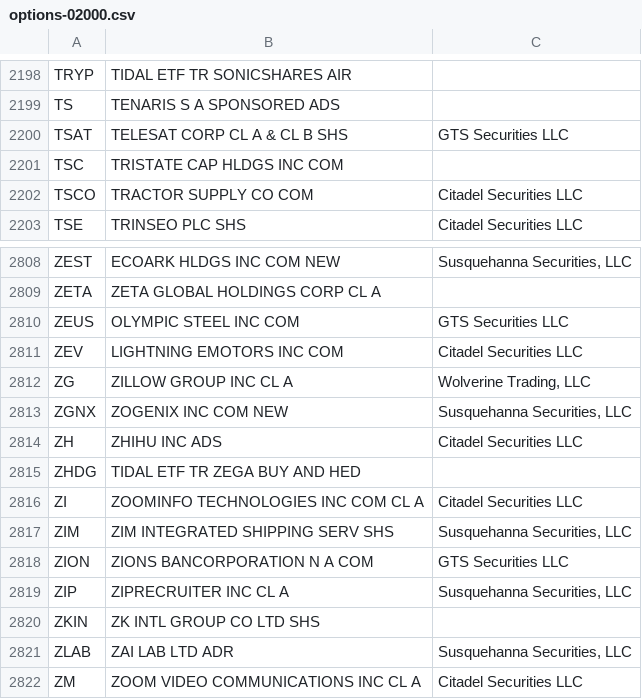
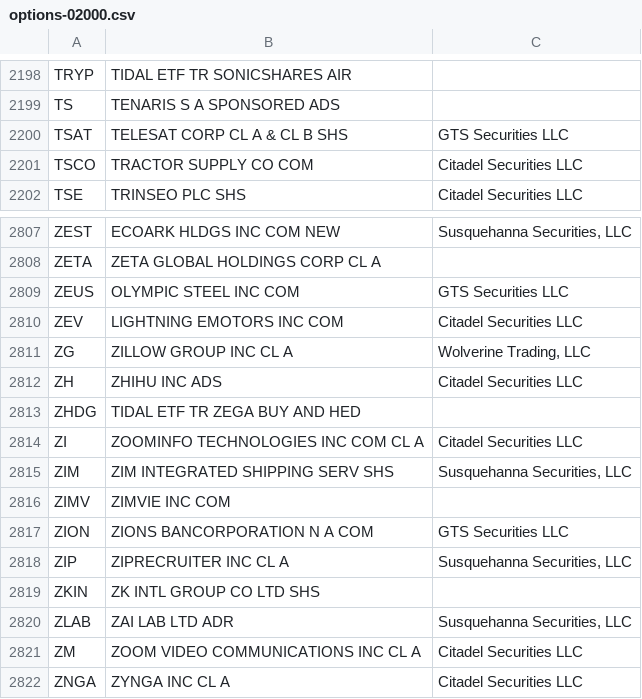
Before and after one commit to haoenhui/usa-optionable-stocks, a CSV file: options-02000.csv, drawn as a sheet; only a part is shown, gaps mark what is left out; the shorter side is filled out with more unchanged rows.

```diff
--- a/options-02000.csv
+++ b/options-02000.csv
@@ -2200,3 +2200,2 @@ TS,TENARIS S A SPONSORED ADS,
 TSAT,TELESAT CORP CL A & CL B SHS,GTS Securities LLC
-TSC,TRISTATE CAP HLDGS INC COM,
 TSCO,TRACTOR SUPPLY CO COM,Citadel Securities LLC
@@ -2812,3 +2811,2 @@ ZEV,LIGHTNING EMOTORS INC COM,Citadel Securities LLC
 ZG,ZILLOW GROUP INC CL A,"Wolverine Trading, LLC"
-ZGNX,ZOGENIX INC COM NEW,"Susquehanna Securities, LLC"
 ZH,ZHIHU INC ADS,Citadel Securities LLC
@@ -2817,2 +2815,3 @@ ZI,ZOOMINFO TECHNOLOGIES INC COM CL A,Citadel Securities LLC
 ZIM,ZIM INTEGRATED SHIPPING SERV SHS,"Susquehanna Securities, LLC"
+ZIMV,ZIMVIE INC COM,
 ZION,ZIONS BANCORPORATION N A COM,GTS Securities LLC
```
Also changed, not shown: options-00000.csv.
